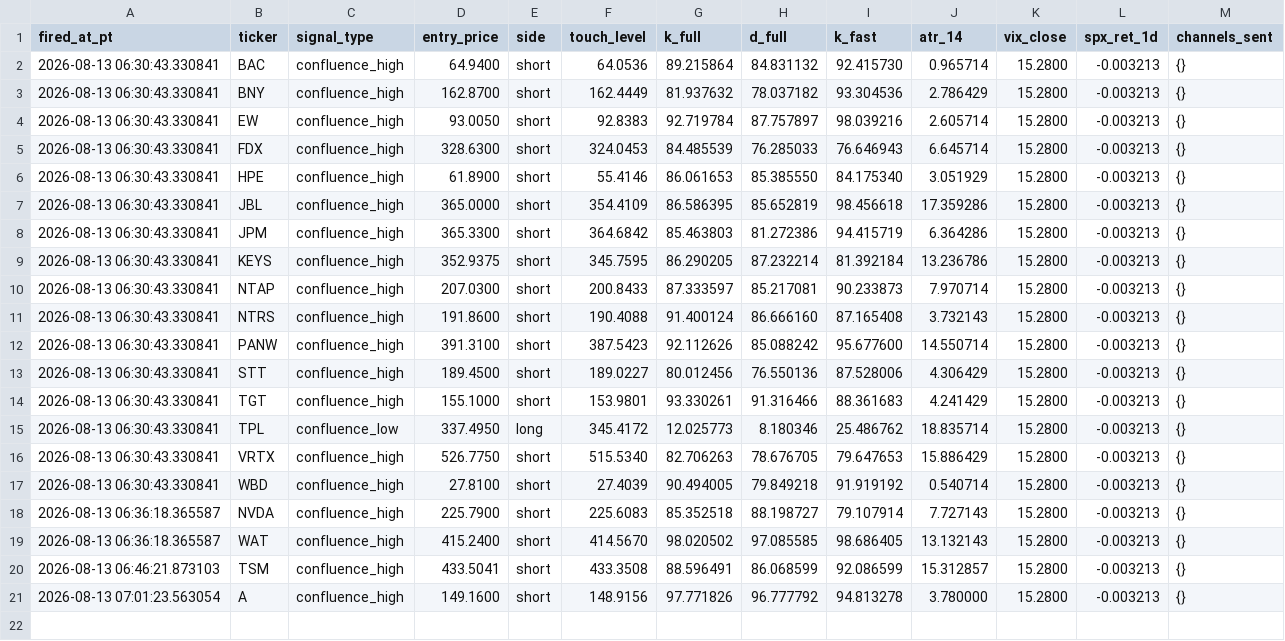
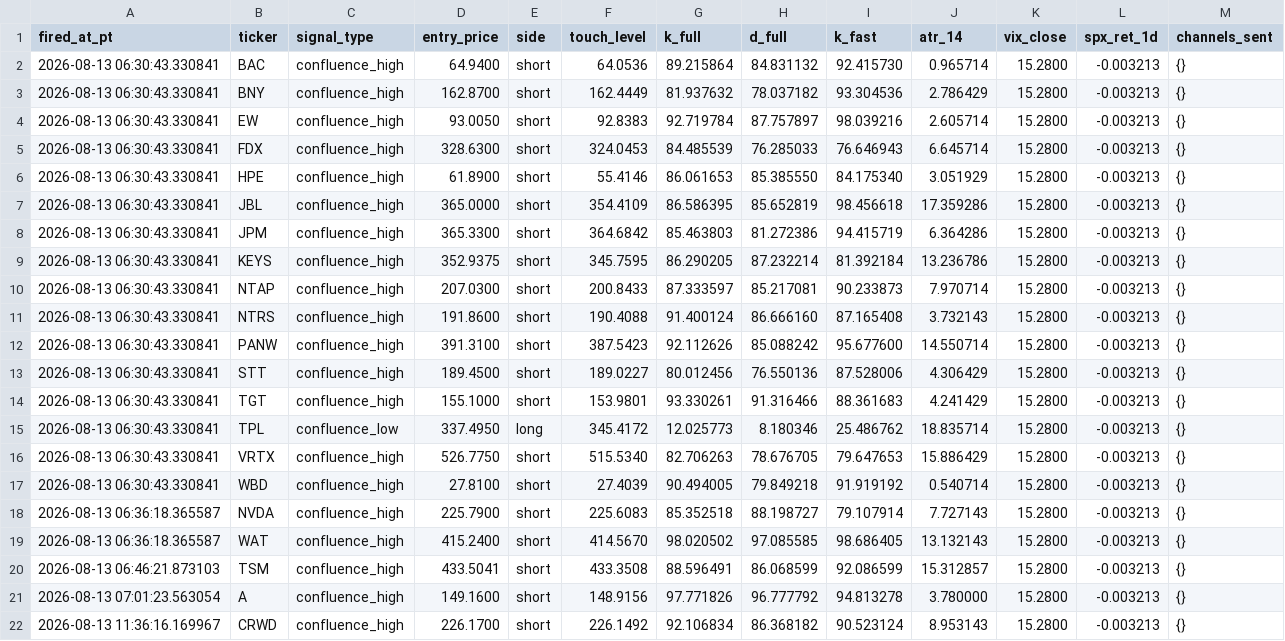
Before and after one commit to darischen/CapitalScan, a CSV file: reports/poller_session_2026_08_13_083548.csv, drawn as a sheet.

```diff
--- a/reports/poller_session_2026_08_13_083548.csv
+++ b/reports/poller_session_2026_08_13_083548.csv
@@ -21 +21,2 @@
 2026-08-13 07:01:23.563054,A,confluence_high,149.1600,short,148.9156,97.771826,96.777792,94.813278,3.780000,15.2800,-0.003213,{}
+2026-08-13 11:36:16.169967,CRWD,confluence_high,226.1700,short,226.1492,92.106834,86.368182,90.523124,8.953143,15.2800,-0.003213,{}
```
Also changed, not shown: 5 other files.
